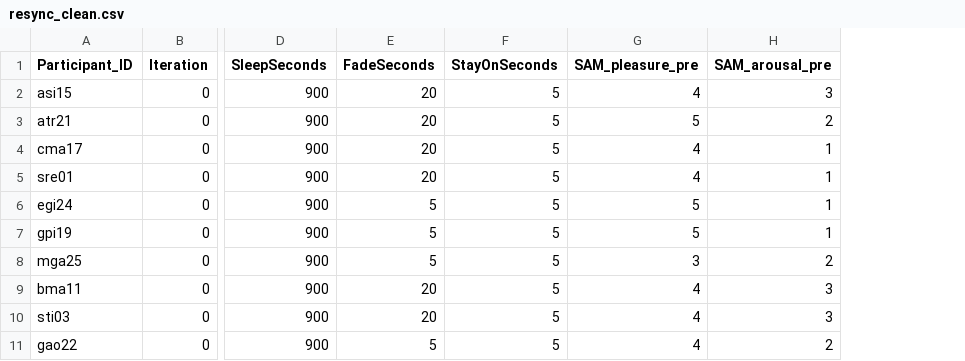
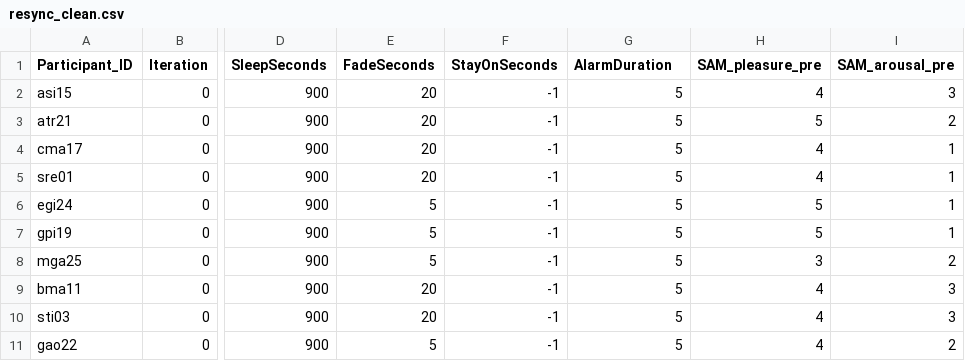
Before and after one commit to tlahmann/mci-af, a CSV file: appendices/resync_clean.csv, drawn as a sheet; only a part is shown, gaps mark what is left out; addresses are those after the commit; the diff names each change by its address in the sheet, - before the commit and + after, or states it on an @@ line.

```diff
--- a/appendices/resync_clean.csv
+++ b/appendices/resync_clean.csv
+column F (StayOnSeconds), rows 2-11: all -1
-G1: StayOnSeconds
+G1: AlarmDuration
```
Also changed, not shown: appendices/resync2_clean.csv, 2 other files.
